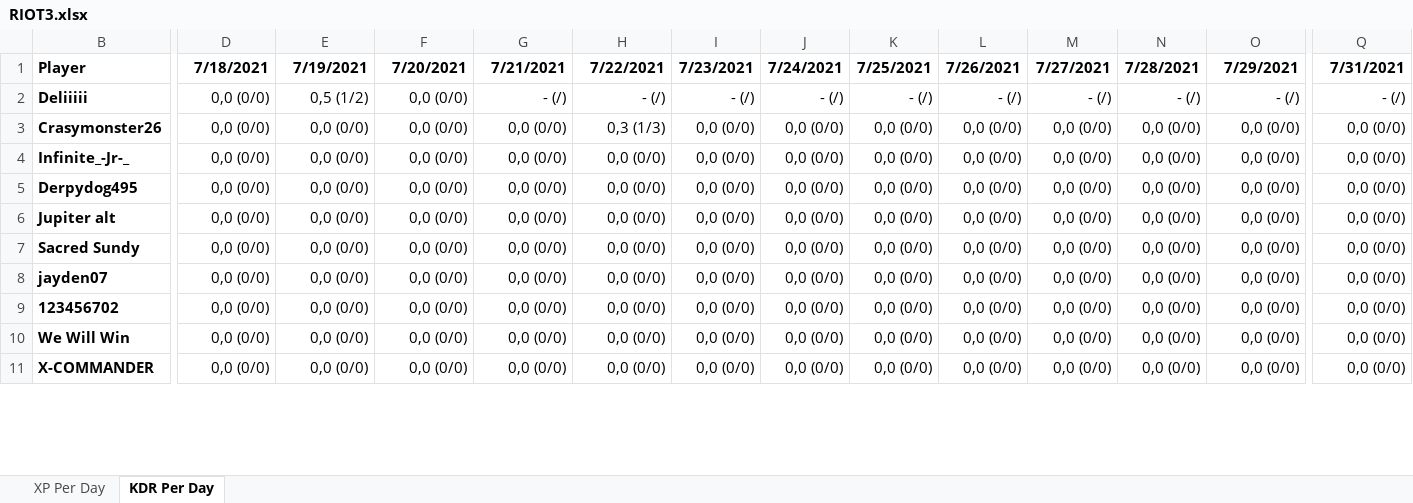
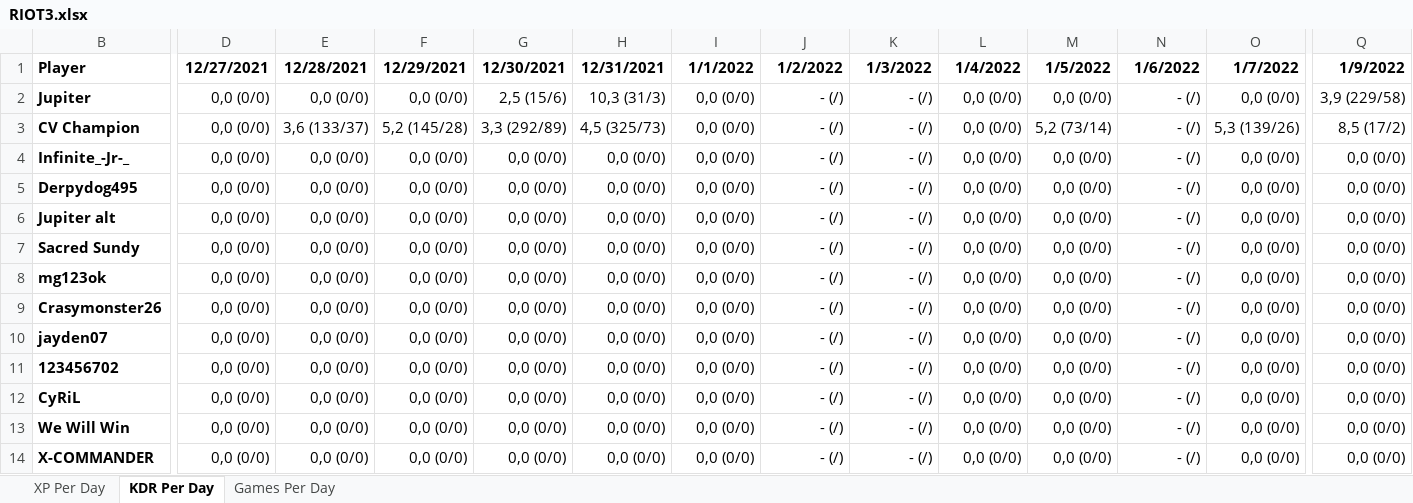
Before and after one commit to PBonnema/Clanalytics, an Excel workbook: Dashboards-test/RIOT3.xlsx, sheet KDR Per Day, drawn as a sheet; only a part is shown, gaps mark what is left out; values as stored, in another font and other column widths than the file's, no borders; removed rows and columns are numbered as before the commit, all else as after; rows hold the shown columns only; the diff covers the shown part only; the diff names each change by its address in the sheet, - before the commit and + after, or states it on an @@ line.

Commit message:
migrated to .net 6.0 improved errors Added Games tab to excel now posts excel screenshots to discord

```diff
--- a/Dashboards-test/RIOT3.xlsx (sheet KDR Per Day)
+++ b/Dashboards-test/RIOT3.xlsx (sheet KDR Per Day)
+sheet tab: Games Per Day
-D1: 7/18/2021
+D1: 12/27/2021
-E1: 7/19/2021
+E1: 12/28/2021
-F1: 7/20/2021
+F1: 12/29/2021
-G1: 7/21/2021
+G1: 12/30/2021
-H1: 7/22/2021
+H1: 12/31/2021
-I1: 7/23/2021
+I1: 1/1/2022
-J1: 7/24/2021
+J1: 1/2/2022
-K1: 7/25/2021
+K1: 1/3/2022
-L1: 7/26/2021
+L1: 1/4/2022
-M1: 7/27/2021
+M1: 1/5/2022
-N1: 7/28/2021
+N1: 1/6/2022
-O1: 7/29/2021
+O1: 1/7/2022
-Q1: 7/31/2021
+Q1: 1/9/2022
-row 2: Deliiiii | 0,0 (0/0) | 0,5 (1/2) | 0,0 (0/0) | - (/) | - (/) | - (/) | - (/) | - (/) | - (/) | - (/) | - (/) | - (/) | - (/)
-B2 (Player): Crasymonster26
+B2 (Player): Jupiter
-G2 (12/30/2021): 0,0 (0/0)
+G2 (12/30/2021): 2,5 (15/6)
-H2 (12/31/2021): 0,3 (1/3)
+H2 (12/31/2021): 10,3 (31/3)
-J2 (1/2/2022): 0,0 (0/0)
+J2 (1/2/2022): - (/)
-K2 (1/3/2022): 0,0 (0/0)
+K2 (1/3/2022): - (/)
-N2 (1/6/2022): 0,0 (0/0)
+N2 (1/6/2022): - (/)
-Q2 (1/9/2022): 0,0 (0/0)
+Q2 (1/9/2022): 3,9 (229/58)
+row 3: CV Champion | 0,0 (0/0) | 3,6 (133/37) | 5,2 (145/28) | 3,3 (292/89) | 4,5 (325/73) | 0,0 (0/0) | - (/) | - (/) | 0,0 (0/0) | 5,2 (73/14) | - (/) | 5,3 (139/26) | 8,5 (17/2)
-J4:J7 (1/2/2022): 0,0 (0/0)
+J4:J7 (1/2/2022): - (/)
-K4:K7 (1/3/2022): 0,0 (0/0)
+K4:K7 (1/3/2022): - (/)
-N4:N7 (1/6/2022): 0,0 (0/0)
+N4:N7 (1/6/2022): - (/)
+row 8: mg123ok | 0,0 (0/0) | 0,0 (0/0) | 0,0 (0/0) | 0,0 (0/0) | 0,0 (0/0) | 0,0 (0/0) | - (/) | - (/) | 0,0 (0/0) | 0,0 (0/0) | - (/) | 0,0 (0/0) | 0,0 (0/0)
+row 9: Crasymonster26 | 0,0 (0/0) | 0,0 (0/0) | 0,0 (0/0) | 0,0 (0/0) | 0,0 (0/0) | 0,0 (0/0) | - (/) | - (/) | 0,0 (0/0) | 0,0 (0/0) | - (/) | 0,0 (0/0) | 0,0 (0/0)
-J10:J11 (1/2/2022): 0,0 (0/0)
+J10:J11 (1/2/2022): - (/)
-K10:K11 (1/3/2022): 0,0 (0/0)
+K10:K11 (1/3/2022): - (/)
-N10:N11 (1/6/2022): 0,0 (0/0)
+N10:N11 (1/6/2022): - (/)
+row 12: CyRiL | 0,0 (0/0) | 0,0 (0/0) | 0,0 (0/0) | 0,0 (0/0) | 0,0 (0/0) | 0,0 (0/0) | - (/) | - (/) | 0,0 (0/0) | 0,0 (0/0) | - (/) | 0,0 (0/0) | 0,0 (0/0)
-J13:J14 (1/2/2022): 0,0 (0/0)
+J13:J14 (1/2/2022): - (/)
-K13:K14 (1/3/2022): 0,0 (0/0)
+K13:K14 (1/3/2022): - (/)
-N13:N14 (1/6/2022): 0,0 (0/0)
+N13:N14 (1/6/2022): - (/)
```
Also changed, not shown: 2 added rows, 1 removed row and 64 edited cells elsewhere in this sheet, sheet XP Per Day, BlockTanksStats/Templates/ClanDashboardTemplate.xlsx, BlockTanksStats/Templates/ClanLeaderBoardTemplate.xlsx, 55 other files.
